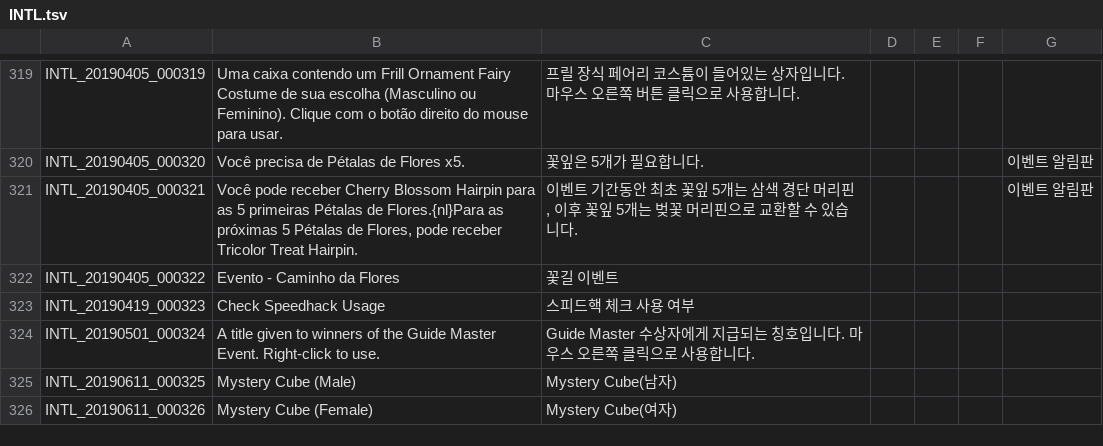
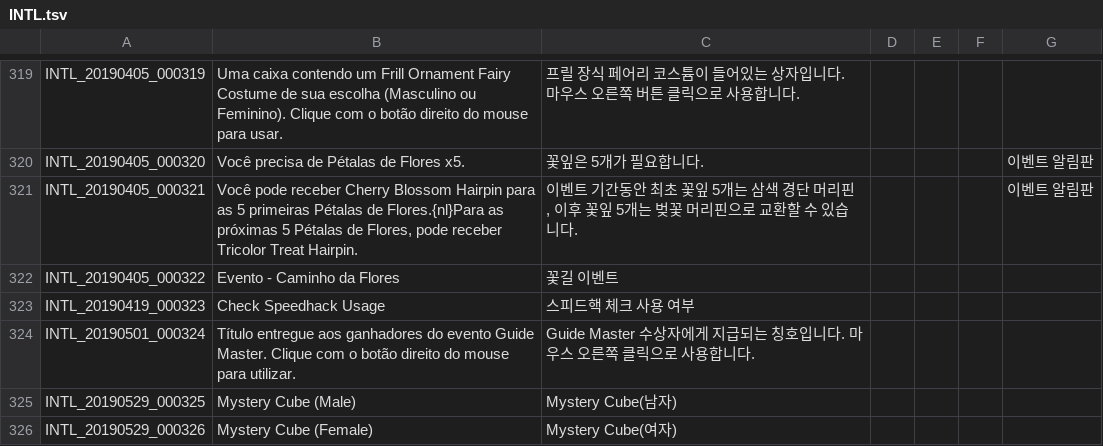
Before and after one commit to Treeofsavior/PortugueseTranslation, a TSV file: INTL.tsv, drawn as a sheet; only a part is shown, gaps mark what is left out; the diff covers the shown part only.

```diff
--- a/INTL.tsv
+++ b/INTL.tsv
@@ -323,4 +323,4 @@ INTL_20190405_000322	Evento - Caminho da Flores	꽃길 이벤트
 INTL_20190419_000323	Check Speedhack Usage	스피드핵 체크 사용 여부				
-INTL_20190501_000324	A title given to winners of the Guide Master Event. Right-click to use.	Guide Master 수상자에게 지급되는 칭호입니다. 마우스 오른쪽 클릭으로 사용합니다.				
-INTL_20190611_000325	Mystery Cube (Male)	Mystery Cube(남자)				
-INTL_20190611_000326	Mystery Cube (Female)	Mystery Cube(여자)				
+INTL_20190501_000324	Título entregue aos ganhadores do evento Guide Master. Clique com o botão direito do mouse para utilizar.	Guide Master 수상자에게 지급되는 칭호입니다. 마우스 오른쪽 클릭으로 사용합니다.				
+INTL_20190529_000325	Mystery Cube (Male)	Mystery Cube(남자)				
+INTL_20190529_000326	Mystery Cube (Female)	Mystery Cube(여자)				
```
Also changed, not shown: 4 edited cells elsewhere in this file, QUEST_UNUSED.tsv, 6 other files.
